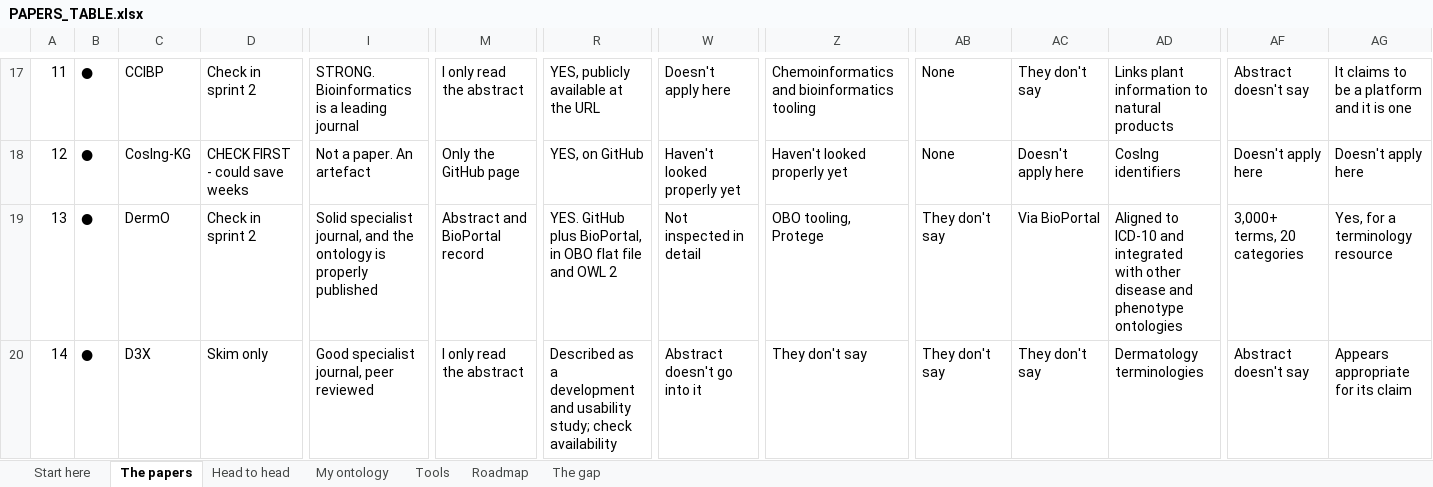
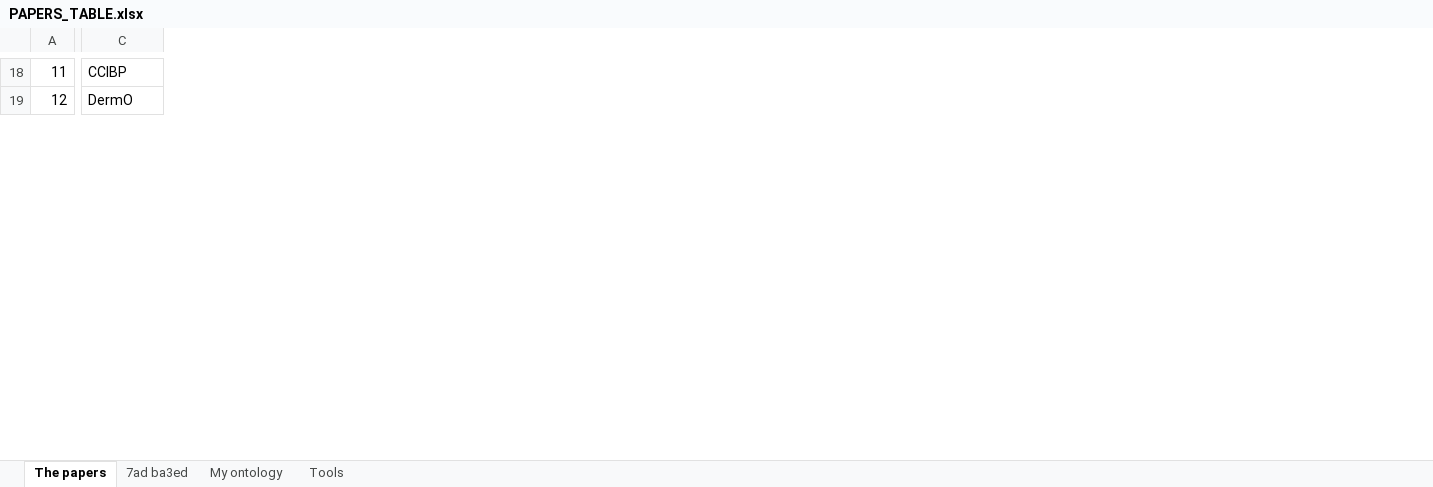
Before and after one commit to devexlynne/A-Multi-Source-Enriched-Skincare-Product-Dataset-for-Knowledge-Graph-Based-Recommendation, an Excel workbook: literature/PAPERS_TABLE.xlsx, sheet The papers, drawn as a sheet; only a part is shown, gaps mark what is left out; values as stored, in another font and other column widths than the file's, no cell formats; removed rows and columns are numbered as before the commit, all else as after; rows hold the shown columns only; the diff covers the shown part only; the diff names each change by its address in the sheet, - before the commit and + after, or states it on an @@ line.

Commit message:
Rebuild the spreadsheet: 28 papers, 28 columns, 4 tabs, all your edits kept
Kept every one of your 12 text edits and fixed the +AF1+AF5 encoding glitch in the Hansanie row.

Dropped 31 papers that were background, tooling, or a second paper about an ontology already in the table. Formultools folded into OntoCosmetic, constrained QA into FoodKG, Alaa into E-Prod, Tarus hybrid into Tarus review.

Compressed the four 'for us' columns into one, and the two 'numbers' columns into one. Reasoner, SPARQL and outside data became a single 'Tools they used, and for what'. Columns now run left to right the way you read a paper.

Papers grouped A to D with a coloured band before each group saying what it is and why it is there. Removed the Roadmap and The gap tabs. My ontology is drawn as four pictures instead of a table. Added a Tools tab: 52 tools, what each is, link, do we use it, why.

```diff
--- a/literature/PAPERS_TABLE.xlsx (sheet The papers)
+++ b/literature/PAPERS_TABLE.xlsx (sheet The papers)
-sheet tab: Start here
-sheet tab: Head to head
-sheet tab: Roadmap
-sheet tab: The gap
+sheet tab: 7ad ba3ed
-column B, row 17: ●; row 19: ●
-column D, row 17: Check in sprint 2; row 19: Check in sprint 2
-column I, row 17: STRONG. Bioinformatics is a leading journal; row 19: Solid specialist journal, and the ontology is properly published
-column M, row 17: I only read the abstract; row 19: Abstract and BioPortal record
-column R, row 17: YES, publicly available at the URL; row 19: YES. GitHub plus BioPortal, in OBO flat file and OWL 2
-column W, row 17: Doesn't apply here; row 19: Not inspected in detail
-column Z, row 17: Chemoinformatics and bioinformatics tooling; row 19: OBO tooling, Protege
-column AB, row 17: None; row 19: They don't say
-column AC, row 17: They don't say; row 19: Via BioPortal
-column AD, row 17: Links plant information to natural products; row 19: Aligned to ICD-10 and integrated with other disease and phenotype ontologies
-column AF, row 17: Abstract doesn't say; row 19: 3,000+ terms, 20 categories
-column AG, row 17: It claims to be a platform and it is one; row 19: Yes, for a terminology resource
@@ column A renumbered between rows 2 and 37 @@
-row 18: 12 | ● | CosIng-KG | CHECK FIRST - could save weeks | Not a paper. An artefact | Only the GitHub page | YES, on GitHub | Haven't looked properly yet | Haven't looked properly yet | None | Doesn't apply here | CosIng identifiers | Doesn't apply here | Doesn't apply here
-row 20: 14 | ● | D3X | Skim only | Good specialist journal, peer reviewed | I only read the abstract | Described as a development and usability study; check availability | Abstract doesn't go into it | They don't say | They don't say | They don't say | Dermatology terminologies | Abstract doesn't say | Appears appropriate for its claim
```
Also changed, not shown: 7 added rows, 33 removed rows, 1 moved row, 7 added columns, 5 removed columns, 320 edited cells and merged cells elsewhere in this sheet, sheet Tools, sheet My ontology, cell formats, 12 other files.
